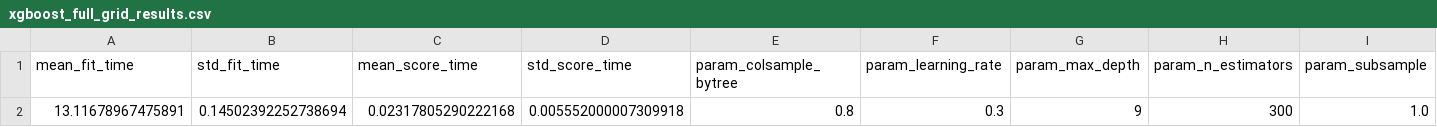
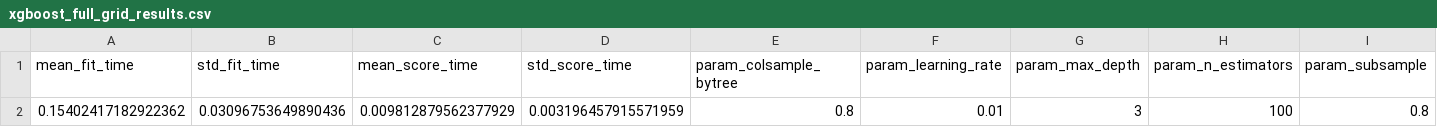
Before and after one commit to kostask200/crop-yield-prediction-europe-ML, a CSV file: results/hyperparameter_tuning/xgboost_full_grid_results.csv, drawn as a sheet; only a part is shown; removed rows and columns are numbered as before the commit, all else as after; rows hold the shown columns only; the diff names each change by its address in the sheet, - before the commit and + after, or states it on an @@ line.

Commit message:
Minor changes on modeling of XGBoost

```diff
--- a/results/hyperparameter_tuning/xgboost_full_grid_results.csv
+++ b/results/hyperparameter_tuning/xgboost_full_grid_results.csv
-row 2: 13.11678967475891 | 0.14502392252738694 | 0.02317805290222168 | 0.005552000007309918 | 0.8 | 0.3 | 9 | 300 | 1.0
+row 2: 0.15402417182922362 | 0.03096753649890436 | 0.009812879562377929 | 0.003196457915571959 | 0.8 | 0.01 | 3 | 100 | 0.8
```
Also changed, not shown: 4 other files.
